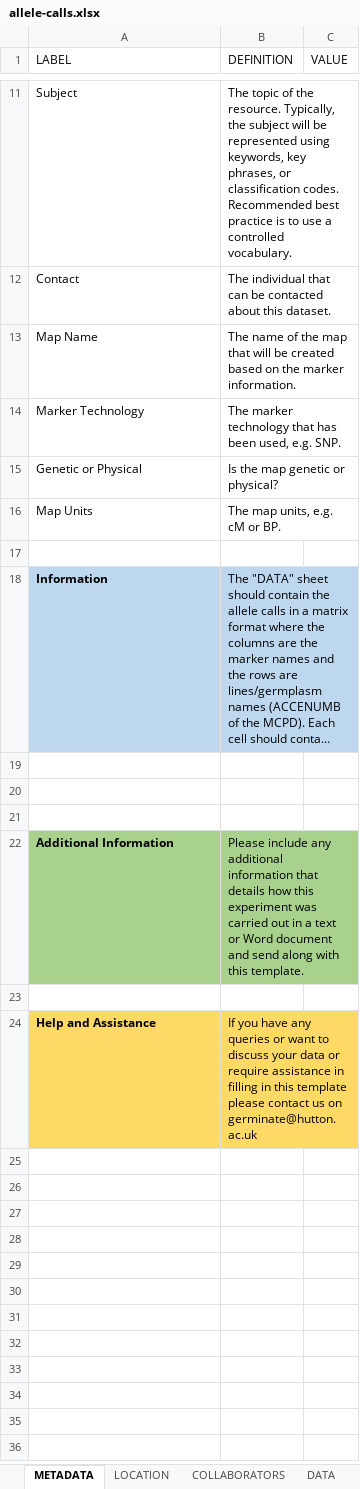
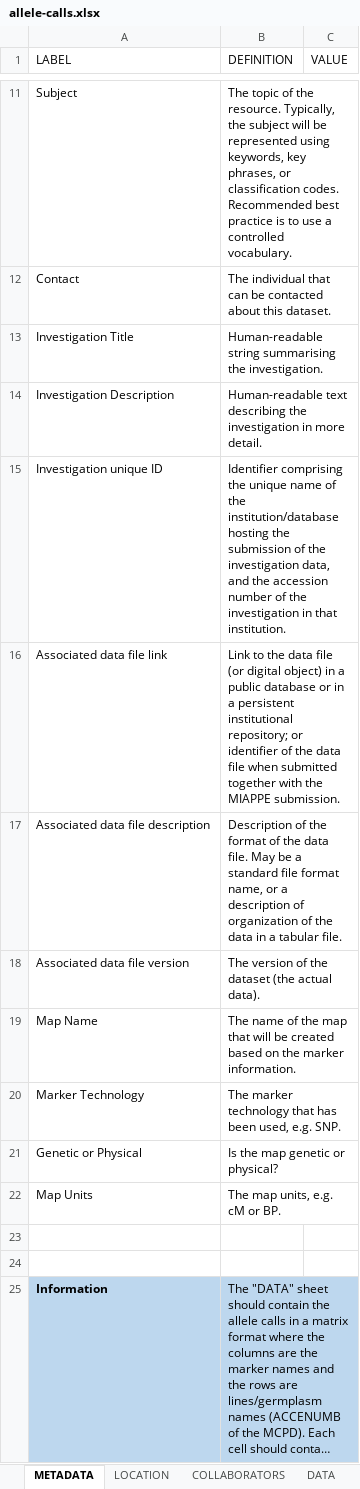
Before and after one commit to germinateplatform/germinate-data-templates, an Excel workbook: genotypic-data/allele-calls.xlsx, sheet METADATA, drawn as a sheet; only a part is shown, gaps mark what is left out; the shorter side is filled out with more unchanged rows; long unchanged cells end in …; values as stored, in another font and other column widths than the file's, no borders; conditional formats and table styles not drawn; the diff names each change by its address in the sheet, - before the commit and + after, or states it on an @@ line.

```diff
--- a/genotypic-data/allele-calls.xlsx (sheet METADATA)
+++ b/genotypic-data/allele-calls.xlsx (sheet METADATA)
+row 13: Investigation Title | Human-readable string summarising the investigation.
+row 14: Investigation Description | Human-readable text describing the investigation in more detail.
+row 15: Investigation unique ID | Identifier comprising the unique name of the institution/database hosting the submission of the investigation data, and the accession number of the investigation in that institution.
+row 16: Associated data file link | Link to the data file (or digital object) in a public database or in a persistent institutional repository; or identifier of the data file when submitted together with the MIAPPE submission.
+row 17: Associated data file description | Description of the format of the data file. May be a standard file format name, or a description of organization of the data in a tabular file.
+row 18: Associated data file version | The version of the dataset (the actual data).
+row 23: (empty)
```
Also changed, not shown: sheet COLLABORATORS, chemical-compound-data/example-compound-data.xlsx, germplasm/example-germplasm-mcpd.xlsx, 17 other files.
